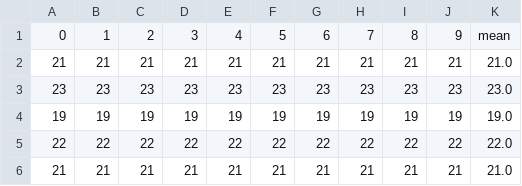
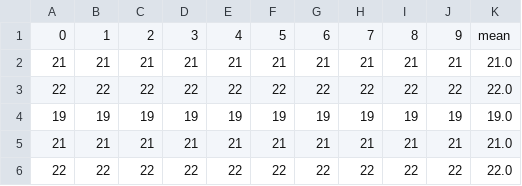
Before and after one commit to Lihsayuri/ProjetoSupercomp, a CSV file: Outputs/gulosa_films_in_knapsack.csv, drawn as a sheet.

```diff
--- a/Outputs/gulosa_films_in_knapsack.csv
+++ b/Outputs/gulosa_films_in_knapsack.csv
@@ -2,5 +2,5 @@
 21,21,21,21,21,21,21,21,21,21,21.0
-23,23,23,23,23,23,23,23,23,23,23.0
+22,22,22,22,22,22,22,22,22,22,22.0
 19,19,19,19,19,19,19,19,19,19,19.0
+21,21,21,21,21,21,21,21,21,21,21.0
 22,22,22,22,22,22,22,22,22,22,22.0
-21,21,21,21,21,21,21,21,21,21,21.0
```
Also changed, not shown: Outputs/aleatorizada_films_in_knapsack.csv, Outputs/aleatorizada_runtime.csv, 13 other files.
